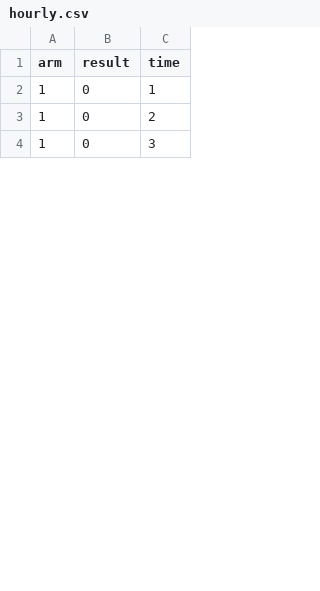
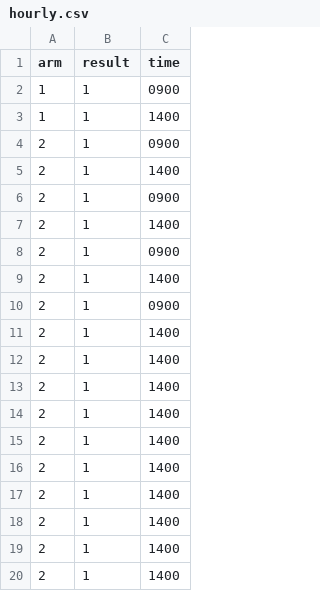
Before and after one commit to kishan-patel/dp, a CSV file: data/hourly.csv, drawn as a sheet; only a part is shown; the diff covers the shown part only.

Commit message:
Modified data files.

```diff
--- a/data/hourly.csv
+++ b/data/hourly.csv
@@ -1,4 +1,20 @@
 arm,result,time
-1,0,1
-1,0,2
-1,0,3
+1,1,0900
+1,1,1400
+2,1,0900
+2,1,1400
+2,1,0900
+2,1,1400
+2,1,0900
+2,1,1400
+2,1,0900
+2,1,1400
+2,1,1400
+2,1,1400
+2,1,1400
+2,1,1400
+2,1,1400
+2,1,1400
+2,1,1400
+2,1,1400
+2,1,1400
```
Also changed, not shown: 15 added rows, 9 removed rows and 44 edited cells elsewhere in this file, 3 other files.
